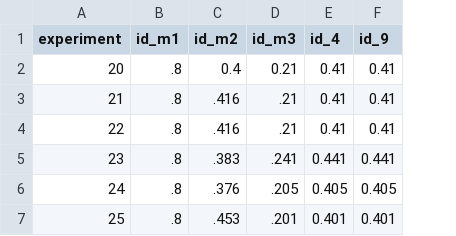
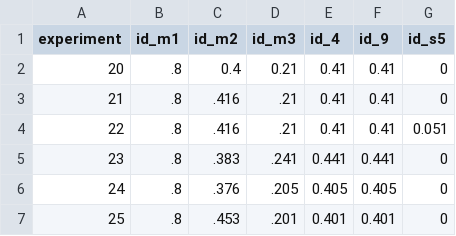
Before and after one commit to mmmatthew/cq-analysis, a CSV file: data/initial_conditions.csv, drawn as a sheet; the diff names each change by its address in the sheet, - before the commit and + after, or states it on an @@ line.

```diff
--- a/data/initial_conditions.csv
+++ b/data/initial_conditions.csv
+column G (id_s5), rows 2-7: 0 | 0 | 0.051 | 0 | 0 | 0
```
Also changed, not shown: 4 other files.
